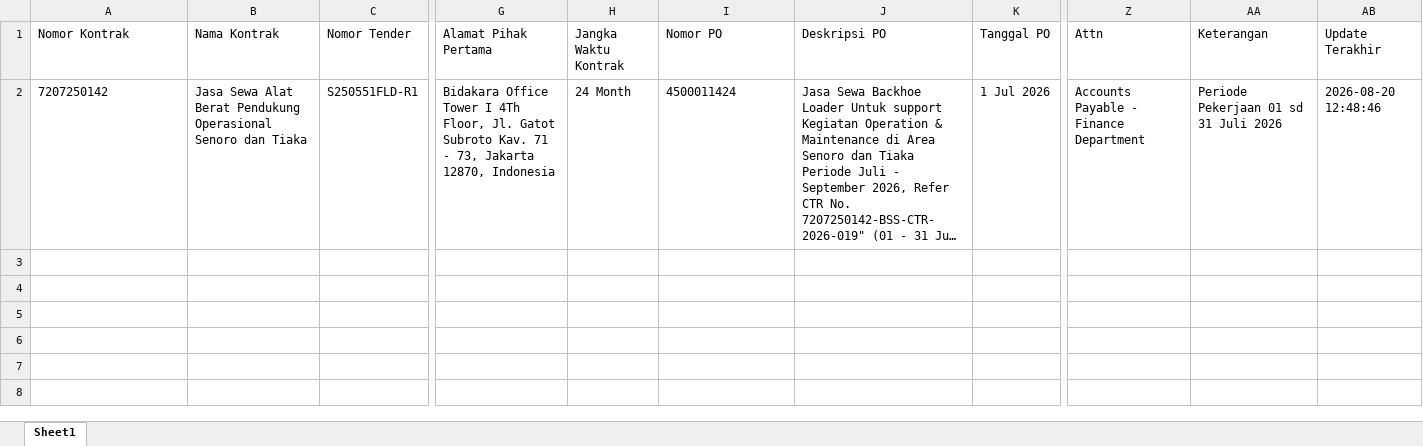
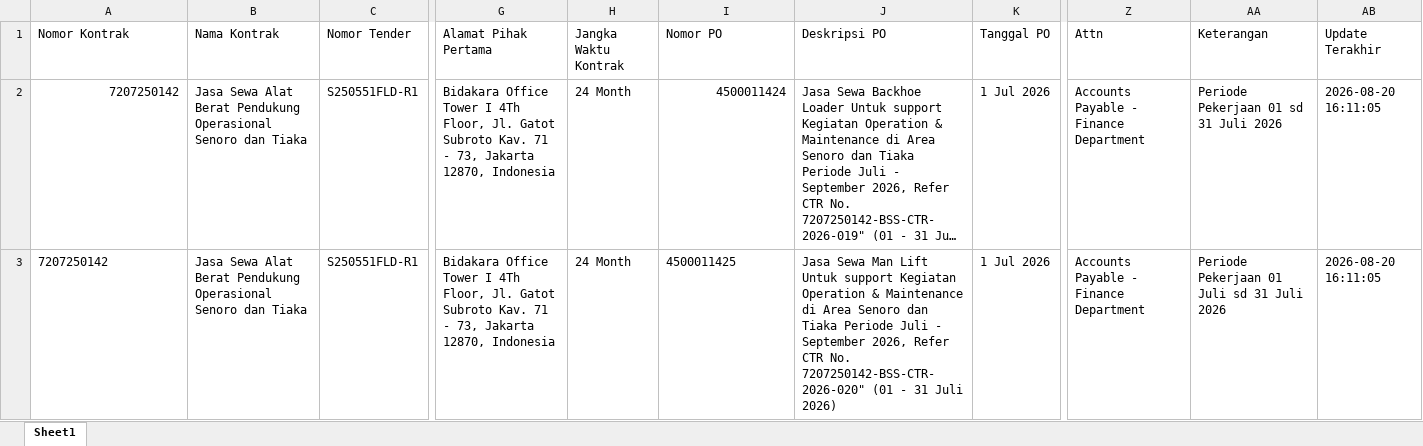
Before and after one commit to onesimussuriadi-coding/Dashboard-Proforma-Invoice-General-Services, an Excel workbook: database_penyimpanan_aman/database_transaksi_rincian.xlsx, sheet Sheet1, drawn as a sheet; only a part is shown, gaps mark what is left out; long unchanged cells end in …; values as stored, in another font and other column widths than the file's, no borders; rows hold the shown columns only; the diff names each change by its address in the sheet, - before the commit and + after, or states it on an @@ line.

```diff
--- a/database_penyimpanan_aman/database_transaksi_rincian.xlsx (sheet Sheet1)
+++ b/database_penyimpanan_aman/database_transaksi_rincian.xlsx (sheet Sheet1)
-A2 alignment: left
+A2 alignment: right
-I2 alignment: left
+I2 alignment: right
-AB2 (Update Terakhir): 2026-08-20 12:48:46
+AB2 (Update Terakhir): 2026-08-20 16:11:05
+row 3: 7207250142 | Jasa Sewa Alat Berat Pendukung Operasional Senoro dan Tiaka | S250551FLD-R1 | Bidakara Office Tower I 4Th Floor, Jl. Gatot Subroto Kav. 71 - 73, Jakarta 12870, Indonesia | 24 Month | 4500011425 | Jasa Sewa Man Lift Untuk support Kegiatan Operation & Maintenance di Area Senoro dan Tiaka Periode Juli - September 2026, Refer CTR No. 7207250142-BSS-CTR-2026-020" (01 - 31 Juli 2026) | 1 Jul 2026 | Accounts Payable - Finance Department | Periode Pekerjaan 01 Juli sd 31 Juli 2026 | 2026-08-20 16:11:05
```
Also changed, not shown: database_penyimpanan_aman/database_proforma_invoice.xlsx, database_penyimpanan_aman/database_timesheet_history.xlsx, 3 other files.
